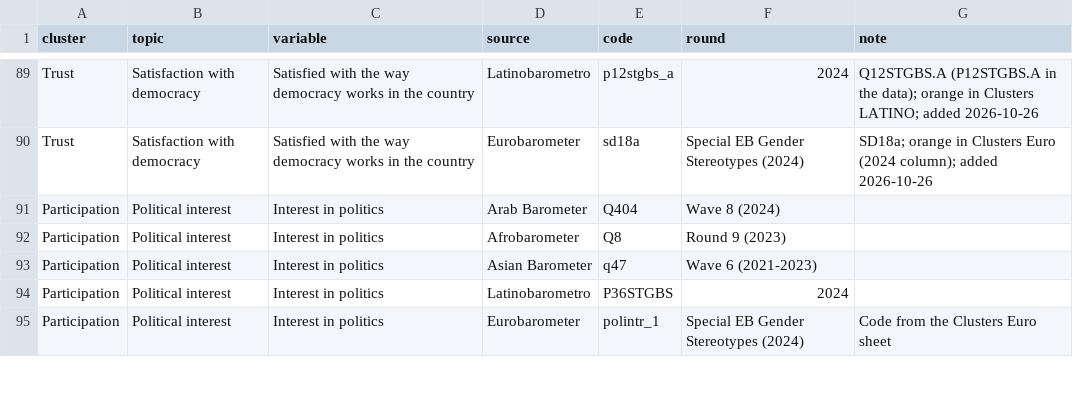
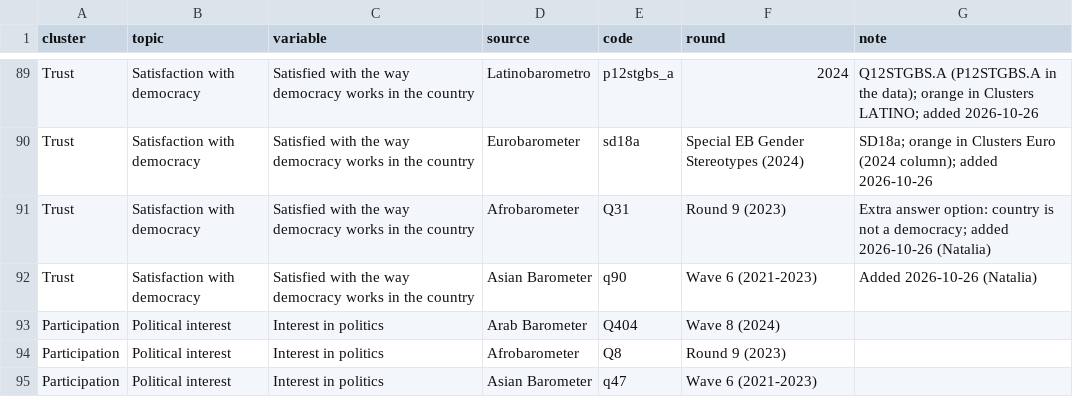
Before and after one commit to pecoranera2/social-norms-global-data-monitoring, a CSV file: inputs/barometer_variables_latest.csv, drawn as a sheet; only a part is shown, gaps mark what is left out; the shorter side is filled out with more unchanged rows.

Commit message:
Add satisfaction with democracy for Afrobarometer (Q31) and Asian Barometer (q90)

```diff
--- a/inputs/barometer_variables_latest.csv
+++ b/inputs/barometer_variables_latest.csv
@@ -90,2 +90,4 @@ Trust,Satisfaction with democracy,Satisfied with the way democracy works in the
 Trust,Satisfaction with democracy,Satisfied with the way democracy works in the country,Eurobarometer,sd18a,Special EB Gender Stereotypes (2024),"SD18a; orange in Clusters Euro (2024 column); added 2026-10-26"
+Trust,Satisfaction with democracy,Satisfied with the way democracy works in the country,Afrobarometer,Q31,Round 9 (2023),"Extra answer option: country is not a democracy; added 2026-10-26 (Natalia)"
+Trust,Satisfaction with democracy,Satisfied with the way democracy works in the country,Asian Barometer,q90,Wave 6 (2021-2023),"Added 2026-10-26 (Natalia)"
 Participation,Political interest,Interest in politics,Arab Barometer,Q404,Wave 8 (2024),
```
